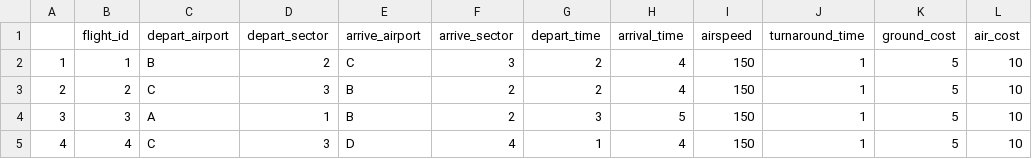
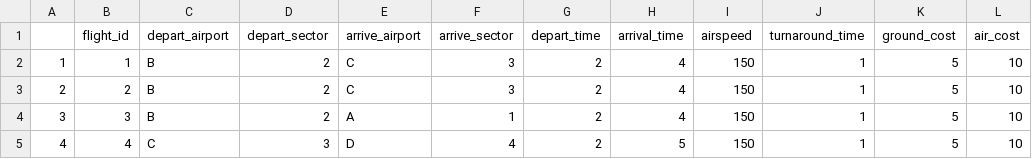
Before and after one commit to AJajodia/atc-problem, a CSV file: Debugging/debug_timetable.csv, drawn as a sheet; only a part is shown; the diff names each change by its address in the sheet, - before the commit and + after, or states it on an @@ line.

Commit message:
2 possible departure times

```diff
--- a/Debugging/debug_timetable.csv
+++ b/Debugging/debug_timetable.csv
-C3 (depart_airport): C
+C3 (depart_airport): B
-D3 (depart_sector): 3
+D3 (depart_sector): 2
-E3 (arrive_airport): B
+E3 (arrive_airport): C
-F3 (arrive_sector): 2
+F3 (arrive_sector): 3
-C4 (depart_airport): A
+C4 (depart_airport): B
-D4 (depart_sector): 1
+D4 (depart_sector): 2
-E4 (arrive_airport): B
+E4 (arrive_airport): A
-F4 (arrive_sector): 2
+F4 (arrive_sector): 1
-G4 (depart_time): 3
+G4 (depart_time): 2
-H4 (arrival_time): 5
+H4 (arrival_time): 4
-G5 (depart_time): 1
+G5 (depart_time): 2
-H5 (arrival_time): 4
+H5 (arrival_time): 5
```
Also changed, not shown: 4 other files.
